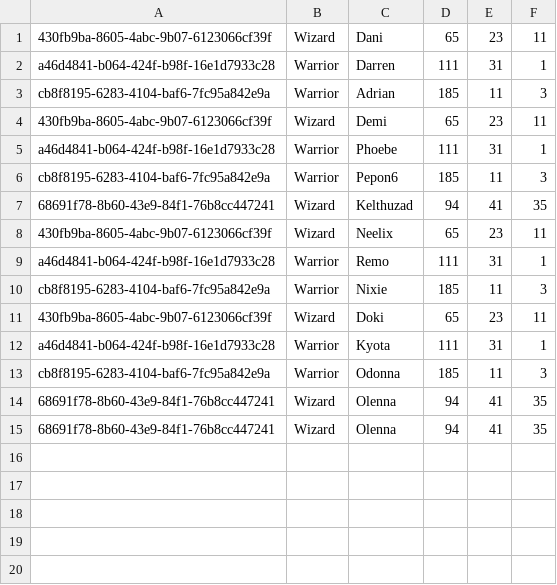
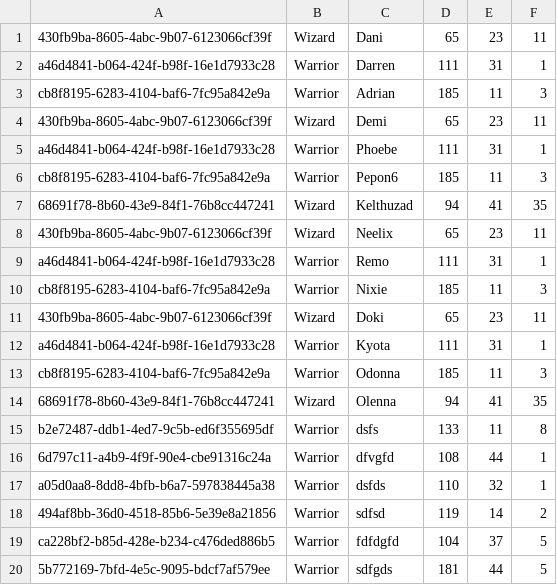
Before and after one commit to J9-PT-IRONHACK-JAVA/JavaHunters-project1-DungeonsAndJava, a CSV file: src/repository/database/userDb/user.csv, drawn as a sheet; removed rows and columns are numbered as before the commit, all else as after; the diff names each change by its address in the sheet, - before the commit and + after, or states it on an @@ line.

Commit message:
fux user csv

```diff
--- a/src/repository/database/userDb/user.csv
+++ b/src/repository/database/userDb/user.csv
-row 15: 68691f78-8b60-43e9-84f1-76b8cc447241 | Wizard | Olenna | 94 | 41 | 35
+row 15: b2e72487-ddb1-4ed7-9c5b-ed6f355695df | Warrior | dsfs | 133 | 11 | 8
+row 16: 6d797c11-a4b9-4f9f-90e4-cbe91316c24a | Warrior | dfvgfd | 108 | 44 | 1
+row 17: a05d0aa8-8dd8-4bfb-b6a7-597838445a38 | Warrior | dsfds | 110 | 32 | 1
+row 18: 494af8bb-36d0-4518-85b6-5e39e8a21856 | Warrior | sdfsd | 119 | 14 | 2
+row 19: ca228bf2-b85d-428e-b234-c476ded886b5 | Warrior | fdfdgfd | 104 | 37 | 5
+row 20: 5b772169-7bfd-4e5c-9095-bdcf7af579ee | Warrior | sdfgds | 181 | 44 | 5
```
